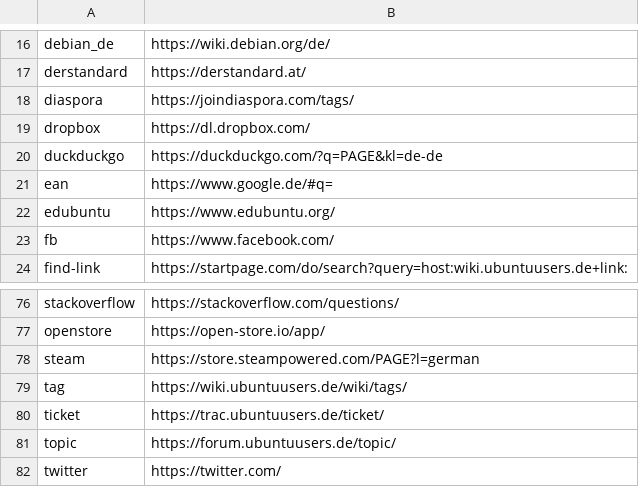
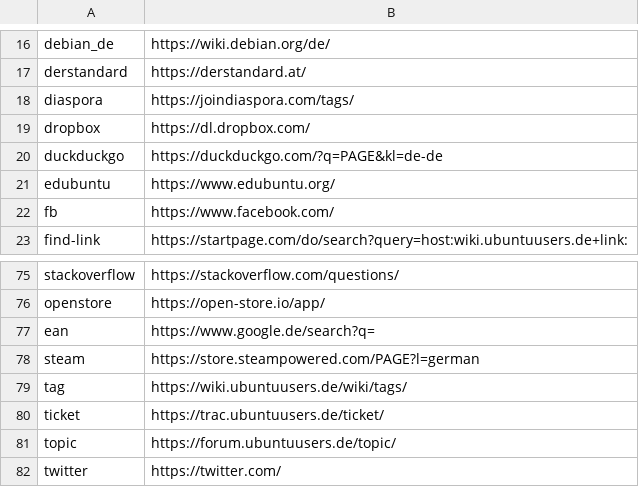
Before and after one commit to inyokaproject/inyokaedit, a CSV file: ubuntuusers_de/linkmap/linkmap.csv, drawn as a sheet; only a part is shown, gaps mark what is left out.

```diff
--- a/ubuntuusers_de/linkmap/linkmap.csv
+++ b/ubuntuusers_de/linkmap/linkmap.csv
@@ -20,3 +20,2 @@ dropbox,https://dl.dropbox.com/
 duckduckgo,https://duckduckgo.com/?q=PAGE&kl=de-de
-ean,https://www.google.de/#q=
 edubuntu,https://www.edubuntu.org/
@@ -77,2 +76,3 @@ stackoverflow,https://stackoverflow.com/questions/
 openstore,https://open-store.io/app/
+ean,https://www.google.de/search?q=
 steam,https://store.steampowered.com/PAGE?l=german
```
Also changed, not shown: 1 other file.
